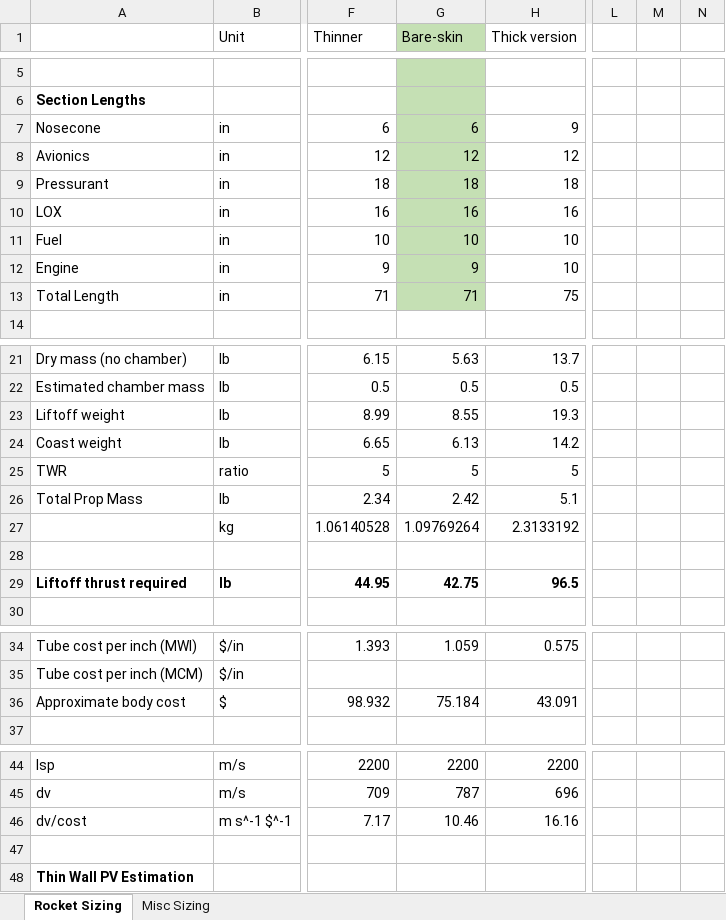
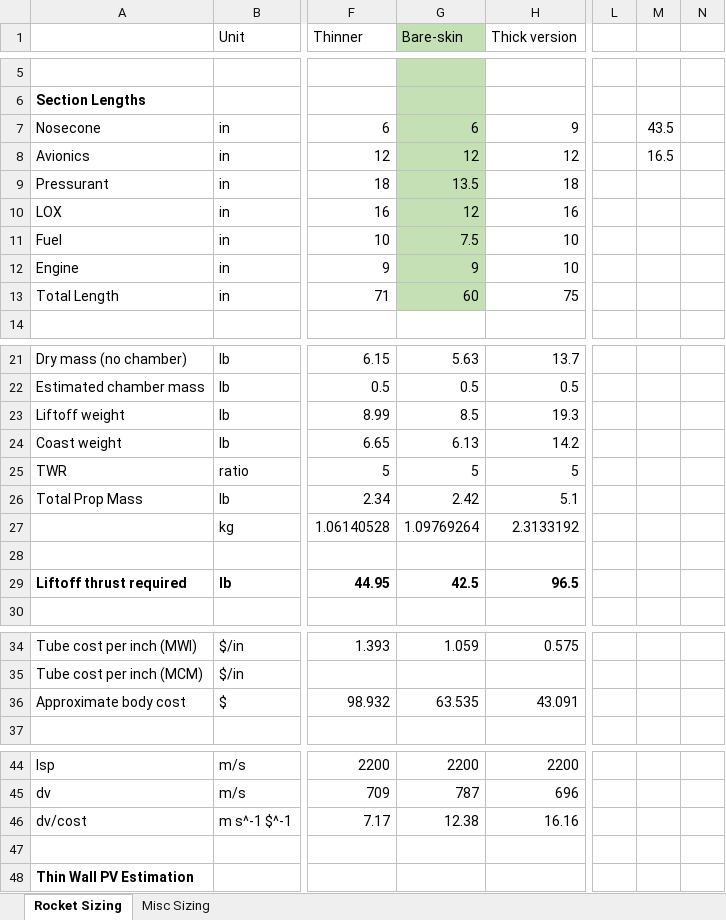
Before and after one commit to M-LKT/upstream-salmon-rocket, an Excel workbook: vehicle-sims/thickness-weight-study/matrix.xlsx, sheet Rocket Sizing, drawn as a sheet; only a part is shown, gaps mark what is left out; values as stored, in another font and other column widths than the file's, no borders; conditional formats not drawn; the diff names each change by its address in the sheet, - before the commit and + after, or states it on an @@ line.

Commit message:
new size and tube config

```diff
--- a/vehicle-sims/thickness-weight-study/matrix.xlsx (sheet Rocket Sizing)
+++ b/vehicle-sims/thickness-weight-study/matrix.xlsx (sheet Rocket Sizing)
-M7: (empty)
+M7: 43.5
-M8: (empty)
+M8: 16.5
-G9 (Bare-skin): 18
+G9 (Bare-skin): 13.5
-G10 (Bare-skin): 16
+G10 (Bare-skin): 12
-G11 (Bare-skin): 10
+G11 (Bare-skin): 7.5
-G13 (Bare-skin): 71
+G13 (Bare-skin): 60
-G23 (Bare-skin): 8.55
+G23 (Bare-skin): 8.5
-G29 (Bare-skin): 42.75
+G29 (Bare-skin): 42.5
-G36 (Bare-skin): 75.184
+G36 (Bare-skin): 63.535
-G46 (Bare-skin): 10.46
+G46 (Bare-skin): 12.38
```
Also changed, not shown: 16 other files.
